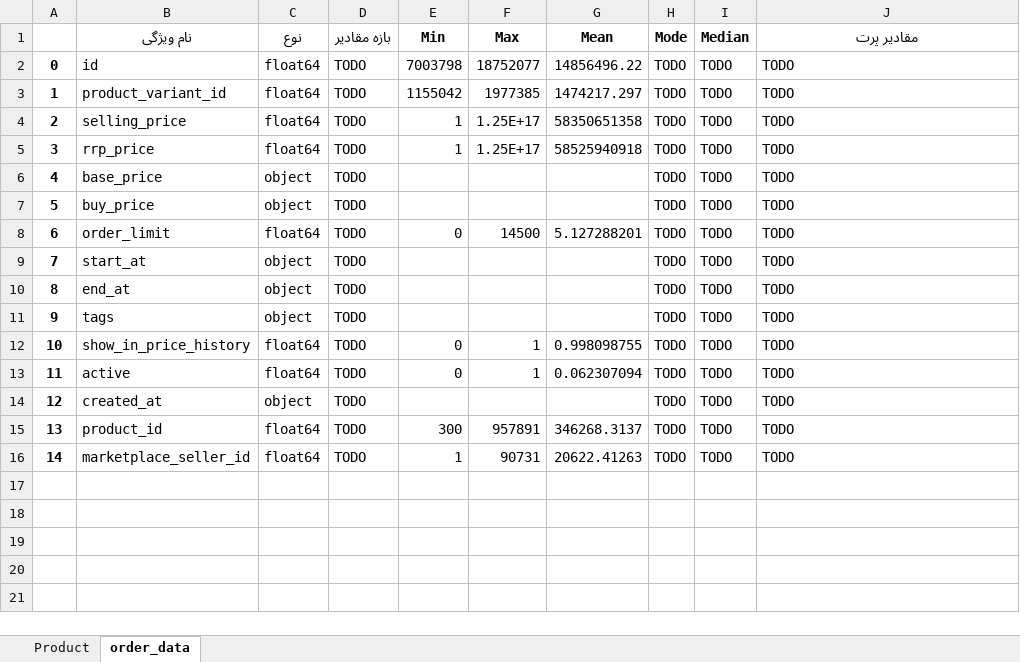
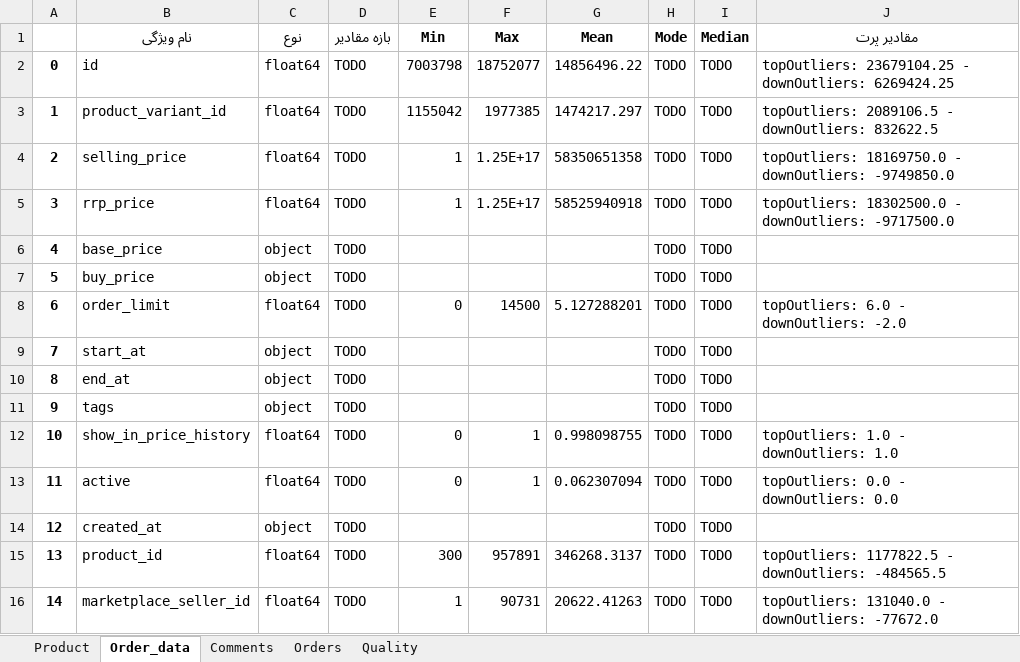
Before and after one commit to nahbos/Data-Mining-on-DigiKala-datasets, an Excel workbook: Q1.xlsx, sheet Order_data, drawn as a sheet; values as stored, in another font and other column widths than the file's, no borders; the diff names each change by its address in the sheet, - before the commit and + after, or states it on an @@ line.

```diff
--- a/Q1.xlsx (sheet Order_data)
+++ b/Q1.xlsx (sheet Order_data)
-sheet tab: order_data
+sheet tab: Order_data
+sheet tab: Comments
+sheet tab: Orders
+sheet tab: Quality
-J2 (مقادیر پرت): TODO
+J2 (مقادیر پرت): topOutliers: 23679104.25 - downOutliers: 6269424.25
-J3 (مقادیر پرت): TODO
+J3 (مقادیر پرت): topOutliers: 2089106.5 - downOutliers: 832622.5
-J4 (مقادیر پرت): TODO
+J4 (مقادیر پرت): topOutliers: 18169750.0 - downOutliers: -9749850.0
-J5 (مقادیر پرت): TODO
+J5 (مقادیر پرت): topOutliers: 18302500.0 - downOutliers: -9717500.0
-J6:J7 (مقادیر پرت): TODO
+J6:J7 (مقادیر پرت): (empty)
-J8 (مقادیر پرت): TODO
+J8 (مقادیر پرت): topOutliers: 6.0 - downOutliers: -2.0
-J9:J11 (مقادیر پرت): TODO
+J9:J11 (مقادیر پرت): (empty)
-J12 (مقادیر پرت): TODO
+J12 (مقادیر پرت): topOutliers: 1.0 - downOutliers: 1.0
-J13 (مقادیر پرت): TODO
+J13 (مقادیر پرت): topOutliers: 0.0 - downOutliers: 0.0
-J14 (مقادیر پرت): TODO
+J14 (مقادیر پرت): (empty)
-J15 (مقادیر پرت): TODO
+J15 (مقادیر پرت): topOutliers: 1177822.5 - downOutliers: -484565.5
-J16 (مقادیر پرت): TODO
+J16 (مقادیر پرت): topOutliers: 131040.0 - downOutliers: -77672.0
```
Also changed, not shown: sheet Product, 1 other file.
